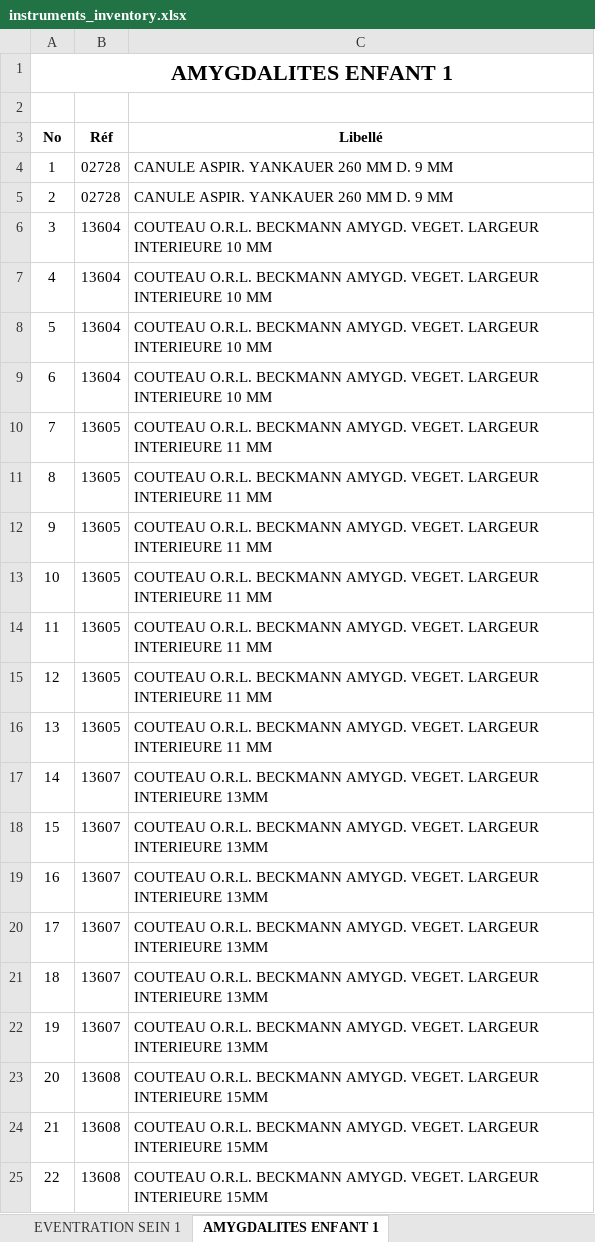
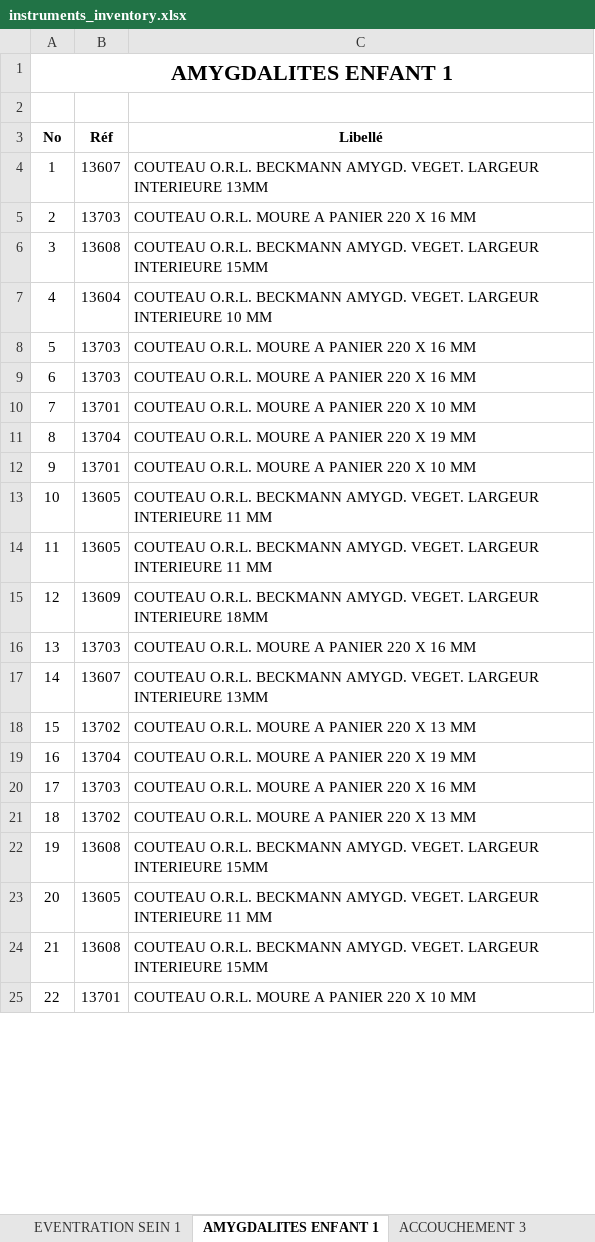
Before and after one commit to ToxyBorg/mouzaia-clinic-medlane-instruments, an Excel workbook: public/instruments_inventory.xlsx, sheet AMYGDALITES ENFANT 1, drawn as a sheet; only a part is shown; values as stored, in another font and other column widths than the file's, no borders; the diff covers the shown part only; the diff names each change by its address in the sheet, - before the commit and + after, or states it on an @@ line.

```diff
--- a/public/instruments_inventory.xlsx (sheet AMYGDALITES ENFANT 1)
+++ b/public/instruments_inventory.xlsx (sheet AMYGDALITES ENFANT 1)
+sheet tab: ACCOUCHEMENT 3
-B4 (Réf): 02728
+B4 (Réf): 13607
-C4 (Libellé): CANULE ASPIR. YANKAUER 260 MM D. 9 MM
+C4 (Libellé): COUTEAU O.R.L. BECKMANN AMYGD. VEGET. LARGEUR INTERIEURE 13MM
-B5 (Réf): 02728
+B5 (Réf): 13703
-C5 (Libellé): CANULE ASPIR. YANKAUER 260 MM D. 9 MM
+C5 (Libellé): COUTEAU O.R.L. MOURE A PANIER 220 X 16 MM
-B6 (Réf): 13604
+B6 (Réf): 13608
-C6 (Libellé): …LARGEUR INTERIEURE 10 MM
+C6 (Libellé): …LARGEUR INTERIEURE 15MM
-B8:B9 (Réf): 13604
+B8:B9 (Réf): 13703
-C8:C9 (Libellé): COUTEAU O.R.L. BECKMANN AMYGD. VEGET. LARGEUR INTERIEURE 10 MM
+C8:C9 (Libellé): COUTEAU O.R.L. MOURE A PANIER 220 X 16 MM
-B10 (Réf): 13605
+B10 (Réf): 13701
-C10 (Libellé): COUTEAU O.R.L. BECKMANN AMYGD. VEGET. LARGEUR INTERIEURE 11 MM
+C10 (Libellé): COUTEAU O.R.L. MOURE A PANIER 220 X 10 MM
-B11 (Réf): 13605
+B11 (Réf): 13704
-C11 (Libellé): COUTEAU O.R.L. BECKMANN AMYGD. VEGET. LARGEUR INTERIEURE 11 MM
+C11 (Libellé): COUTEAU O.R.L. MOURE A PANIER 220 X 19 MM
-B12 (Réf): 13605
+B12 (Réf): 13701
-C12 (Libellé): COUTEAU O.R.L. BECKMANN AMYGD. VEGET. LARGEUR INTERIEURE 11 MM
+C12 (Libellé): COUTEAU O.R.L. MOURE A PANIER 220 X 10 MM
-B15 (Réf): 13605
+B15 (Réf): 13609
-C15 (Libellé): …LARGEUR INTERIEURE 11 MM
+C15 (Libellé): …LARGEUR INTERIEURE 18MM
-B16 (Réf): 13605
+B16 (Réf): 13703
-C16 (Libellé): COUTEAU O.R.L. BECKMANN AMYGD. VEGET. LARGEUR INTERIEURE 11 MM
+C16 (Libellé): COUTEAU O.R.L. MOURE A PANIER 220 X 16 MM
-B18 (Réf): 13607
+B18 (Réf): 13702
-C18 (Libellé): COUTEAU O.R.L. BECKMANN AMYGD. VEGET. LARGEUR INTERIEURE 13MM
+C18 (Libellé): COUTEAU O.R.L. MOURE A PANIER 220 X 13 MM
-B19 (Réf): 13607
+B19 (Réf): 13704
-C19 (Libellé): COUTEAU O.R.L. BECKMANN AMYGD. VEGET. LARGEUR INTERIEURE 13MM
+C19 (Libellé): COUTEAU O.R.L. MOURE A PANIER 220 X 19 MM
-B20 (Réf): 13607
+B20 (Réf): 13703
-C20 (Libellé): COUTEAU O.R.L. BECKMANN AMYGD. VEGET. LARGEUR INTERIEURE 13MM
+C20 (Libellé): COUTEAU O.R.L. MOURE A PANIER 220 X 16 MM
-B21 (Réf): 13607
+B21 (Réf): 13702
-C21 (Libellé): COUTEAU O.R.L. BECKMANN AMYGD. VEGET. LARGEUR INTERIEURE 13MM
+C21 (Libellé): COUTEAU O.R.L. MOURE A PANIER 220 X 13 MM
-B22 (Réf): 13607
+B22 (Réf): 13608
-C22 (Libellé): …LARGEUR INTERIEURE 13MM
+C22 (Libellé): …LARGEUR INTERIEURE 15MM
-B23 (Réf): 13608
+B23 (Réf): 13605
-C23 (Libellé): …LARGEUR INTERIEURE 15MM
+C23 (Libellé): …LARGEUR INTERIEURE 11 MM
-B25 (Réf): 13608
+B25 (Réf): 13701
-C25 (Libellé): COUTEAU O.R.L. BECKMANN AMYGD. VEGET. LARGEUR INTERIEURE 15MM
+C25 (Libellé): COUTEAU O.R.L. MOURE A PANIER 220 X 10 MM
```
Also changed, not shown: 64 edited cells elsewhere in this sheet, sheet EVENTRATION SEIN 1, other sheet tabs, 1 other file.
